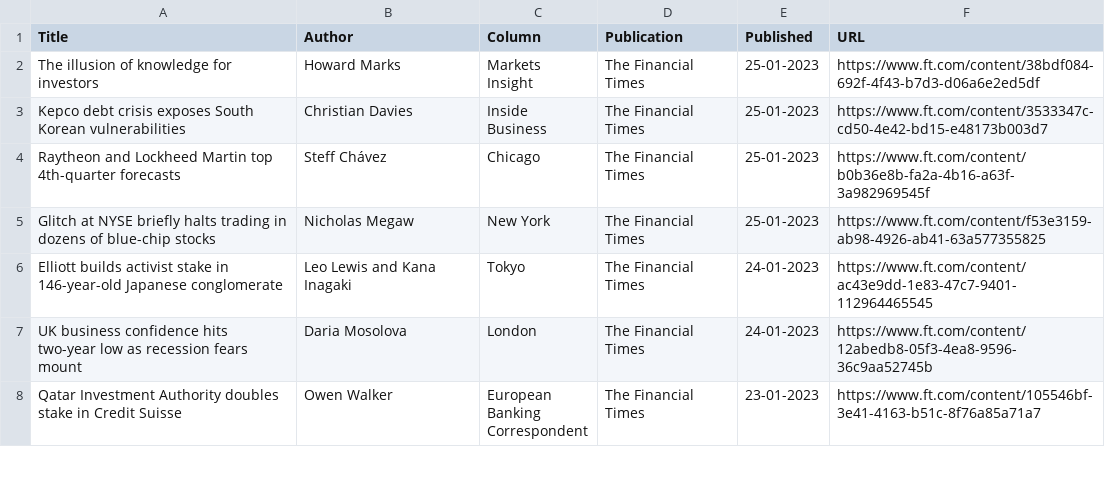
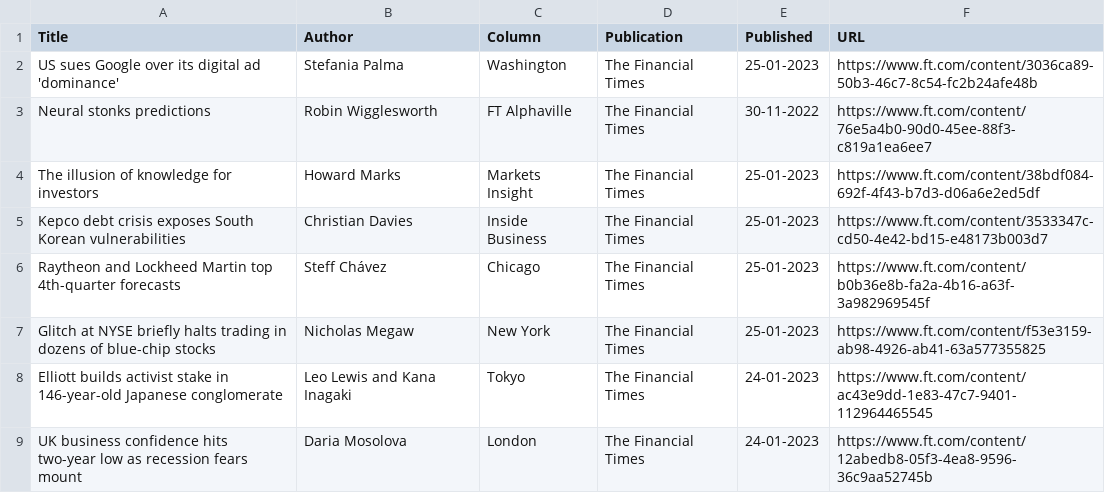
Before and after one commit to jaymarichua/ft-metadata, a CSV file: articles.csv, drawn as a sheet; only a part is shown; the shorter side is filled out with more unchanged rows.

Commit message:
Update articles.csv

```diff
--- a/articles.csv
+++ b/articles.csv
@@ -1,2 +1,4 @@
 Title, Author, Column, Publication, Published, URL
+US sues Google over its digital ad 'dominance', Stefania Palma, Washington, The Financial Times, 25-01-2023, https://www.ft.com/content/3036ca89-50b3-46c7-8c54-fc2b24afe48b
+Neural stonks predictions, Robin Wigglesworth, FT Alphaville, The Financial Times, 30-11-2022, https://www.ft.com/content/76e5a4b0-90d0-45ee-88f3-c819a1ea6ee7
 The illusion of knowledge for investors, Howard Marks, Markets Insight, The Financial Times, 25-01-2023, https://www.ft.com/content/38bdf084-692f-4f43-b7d3-d06a6e2ed5df
```
